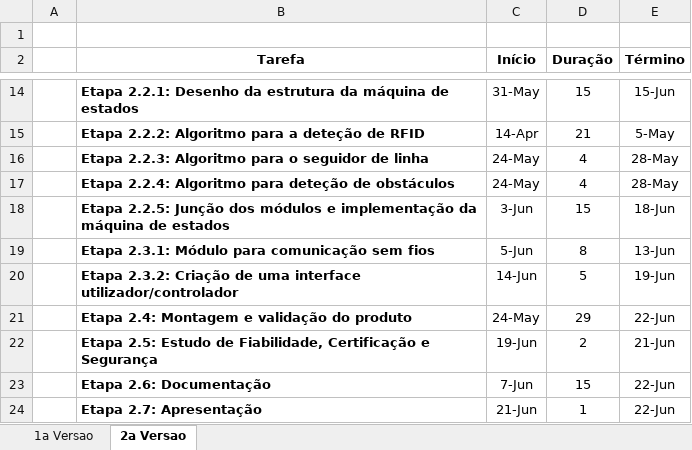
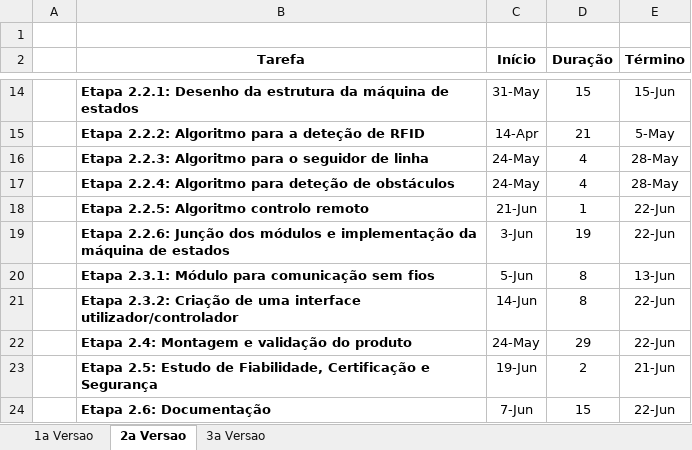
Before and after one commit to LPI-2020/DWR-19, an Excel workbook: 02Others/DiagramaGantt.xlsx, sheet 2a Versao, drawn as a sheet; only a part is shown, gaps mark what is left out; the shorter side is filled out with more unchanged rows; values as stored, in another font and other column widths than the file's, no borders; charts and pictures not drawn; removed rows and columns are numbered as before the commit, all else as after; the diff names each change by its address in the sheet, - before the commit and + after, or states it on an @@ line.

```diff
--- a/02Others/DiagramaGantt.xlsx (sheet 2a Versao)
+++ b/02Others/DiagramaGantt.xlsx (sheet 2a Versao)
+sheet tab: 3a Versao
-row 18:  | Etapa 2.2.5: Junção dos módulos e implementação da máquina de estados | 3-Jun | 15 | 18-Jun
+row 18:  | Etapa 2.2.5: Algoritmo controlo remoto | 21-Jun | 1 | 22-Jun
+row 19:  | Etapa 2.2.6: Junção dos módulos e implementação da máquina de estados | 3-Jun | 19 | 22-Jun
-D21 (Duração): 5
+D21 (Duração): 8
-E21 (Término): 19-Jun
+E21 (Término): 22-Jun
```
Also changed, not shown: formulas that keep their value, charts or pictures, 5 other files.
